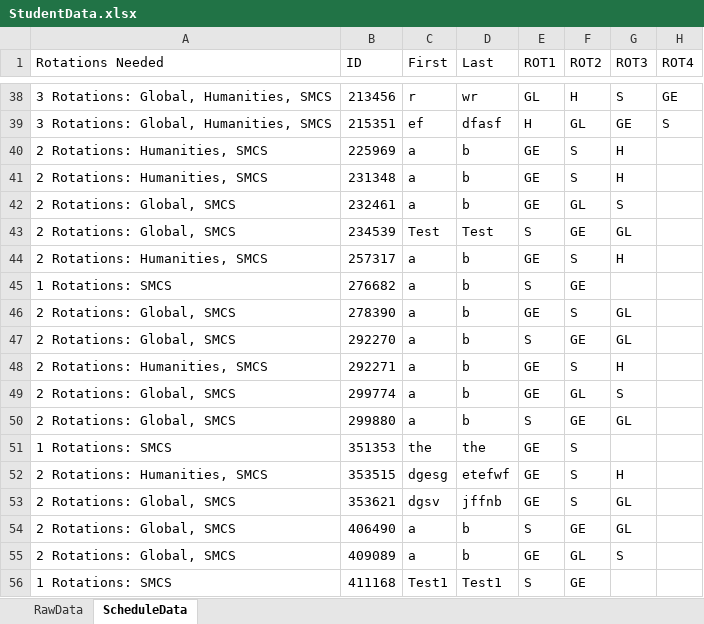
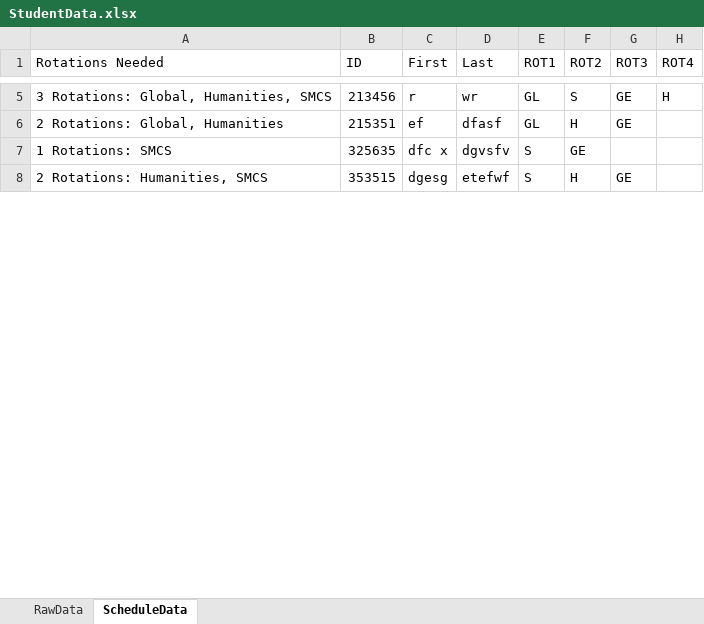
Before and after one commit to Compacted-Design/Invited-Meeting-Scheduler, an Excel workbook: data/StudentData.xlsx, sheet ScheduleData, drawn as a sheet; only a part is shown, gaps mark what is left out; values as stored, in another font and other column widths than the file's, no borders; removed rows and columns are numbered as before the commit, all else as after; the diff covers the shown part only; the diff names each change by its address in the sheet, - before the commit and + after, or states it on an @@ line.

```diff
--- a/data/StudentData.xlsx (sheet ScheduleData)
+++ b/data/StudentData.xlsx (sheet ScheduleData)
-F5 (ROT2): H
+F5 (ROT2): S
-G5 (ROT3): S
+G5 (ROT3): GE
-H5 (ROT4): GE
+H5 (ROT4): H
-A6 (Rotations Needed): 3 Rotations: Global, Humanities, SMCS
+A6 (Rotations Needed): 2 Rotations: Global, Humanities
-E6 (ROT1): H
+E6 (ROT1): GL
-F6 (ROT2): GL
+F6 (ROT2): H
-H6 (ROT4): S
+H6 (ROT4): (empty)
-row 40: 2 Rotations: Humanities, SMCS | 225969 | a | b | GE | S | H
-row 41: 2 Rotations: Humanities, SMCS | 231348 | a | b | GE | S | H
-row 42: 2 Rotations: Global, SMCS | 232461 | a | b | GE | GL | S
-row 43: 2 Rotations: Global, SMCS | 234539 | Test | Test | S | GE | GL
-row 44: 2 Rotations: Humanities, SMCS | 257317 | a | b | GE | S | H
-B7 (ID): 276682
+B7 (ID): 325635
-C7 (First): a
+C7 (First): dfc x
-D7 (Last): b
+D7 (Last): dgvsfv
-row 46: 2 Rotations: Global, SMCS | 278390 | a | b | GE | S | GL
-row 47: 2 Rotations: Global, SMCS | 292270 | a | b | S | GE | GL
-row 48: 2 Rotations: Humanities, SMCS | 292271 | a | b | GE | S | H
-row 49: 2 Rotations: Global, SMCS | 299774 | a | b | GE | GL | S
-row 50: 2 Rotations: Global, SMCS | 299880 | a | b | S | GE | GL
-row 51: 1 Rotations: SMCS | 351353 | the | the | GE | S
-E8 (ROT1): GE
+E8 (ROT1): S
-F8 (ROT2): S
+F8 (ROT2): H
-G8 (ROT3): H
+G8 (ROT3): GE
-row 53: 2 Rotations: Global, SMCS | 353621 | dgsv | jffnb | GE | S | GL
-row 54: 2 Rotations: Global, SMCS | 406490 | a | b | S | GE | GL
-row 55: 2 Rotations: Global, SMCS | 409089 | a | b | GE | GL | S
-row 56: 1 Rotations: SMCS | 411168 | Test1 | Test1 | S | GE
```
Also changed, not shown: 3 added rows, 184 removed rows and 11 edited cells elsewhere in this sheet, sheet RawData, application/data/StudentData.xlsx, scr/main/resources/backups/StudentData_Backup.xlsx, 37 other files.
